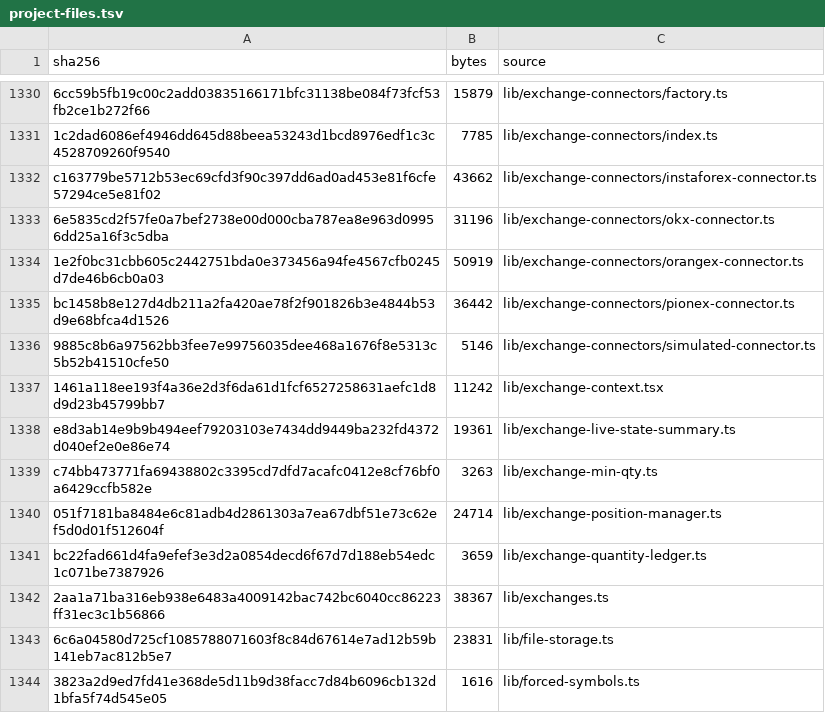
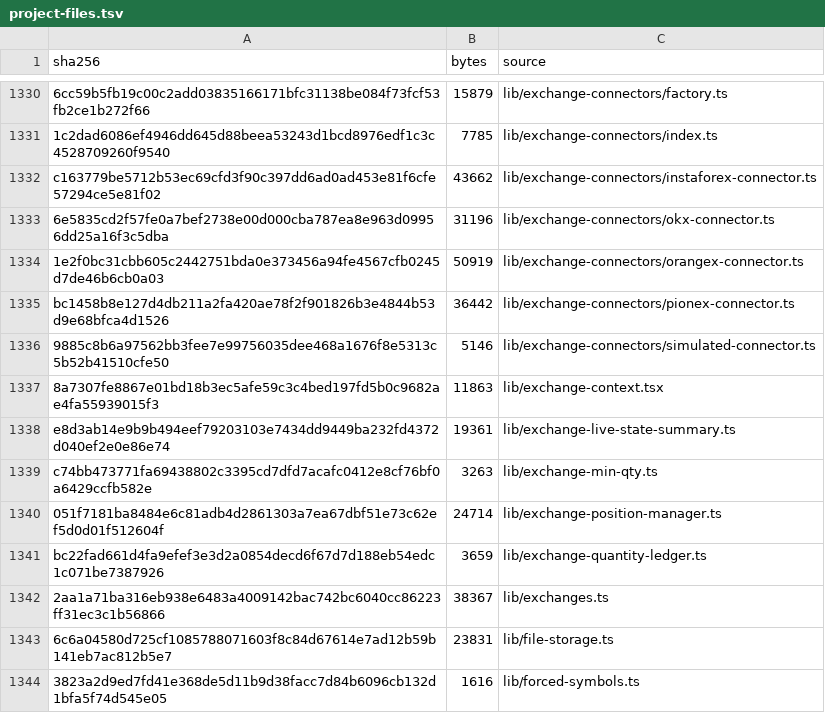
Before and after one commit to mxssnx-creator/CTS-K-N, a TSV file: docs/recreation/manifests/project-files.tsv, drawn as a sheet; only a part is shown, gaps mark what is left out.

```diff
--- a/docs/recreation/manifests/project-files.tsv
+++ b/docs/recreation/manifests/project-files.tsv
@@ -1336,3 +1336,3 @@ bc1458b8e127d4db211a2fa420ae78f2f901826b3e4844b53d9e68bfca4d1526	36442	lib/excha
 9885c8b6a97562bb3fee7e99756035dee468a1676f8e5313c5b52b41510cfe50	5146	lib/exchange-connectors/simulated-connector.ts
-1461a118ee193f4a36e2d3f6da61d1fcf6527258631aefc1d8d9d23b45799bb7	11242	lib/exchange-context.tsx
+8a7307fe8867e01bd18b3ec5afe59c3c4bed197fd5b0c9682ae4fa55939015f3	11863	lib/exchange-context.tsx
 e8d3ab14e9b9b494eef79203103e7434dd9449ba232fd4372d040ef2e0e86e74	19361	lib/exchange-live-state-summary.ts
```
Also changed, not shown: 2 other files.
